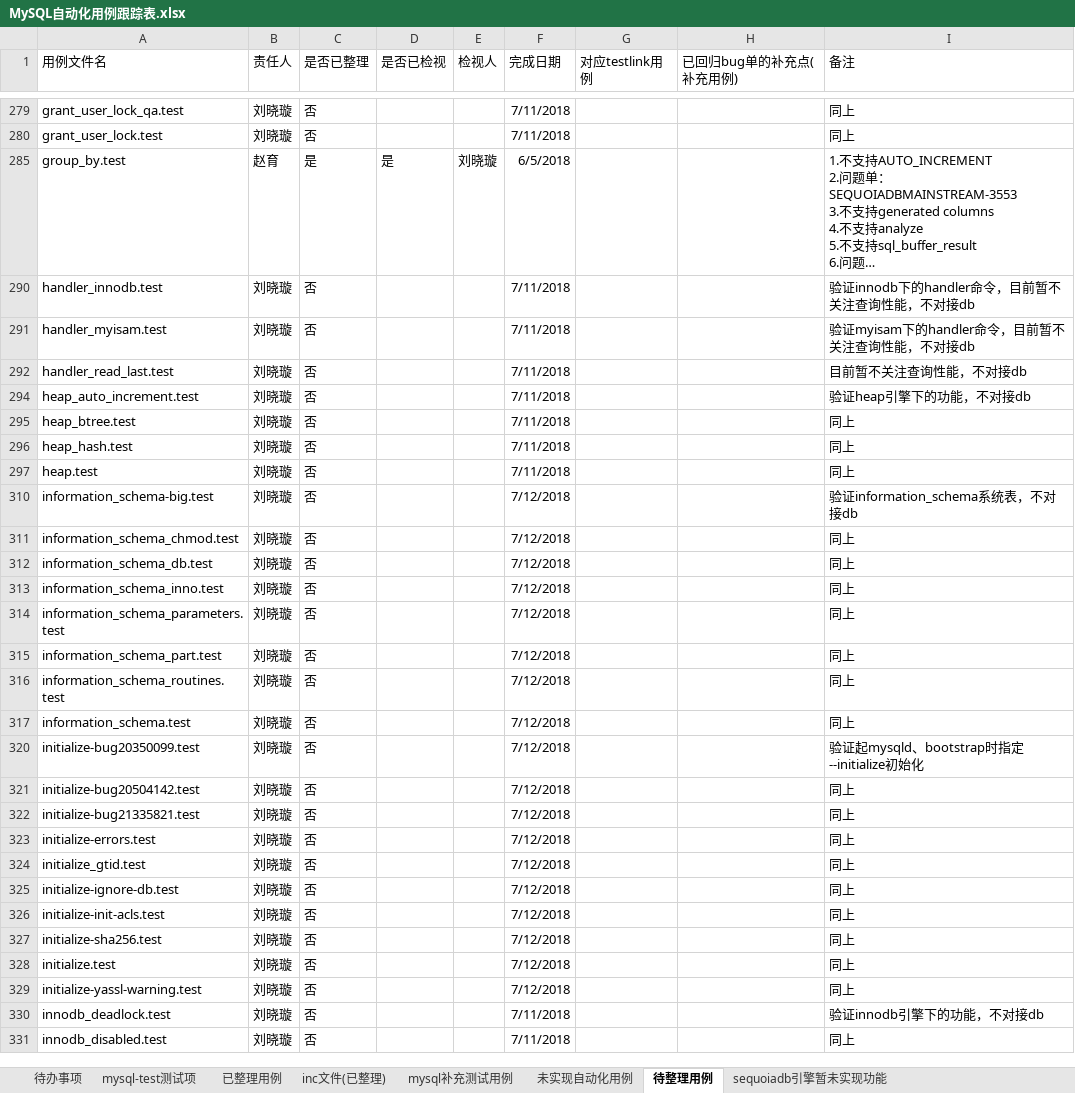
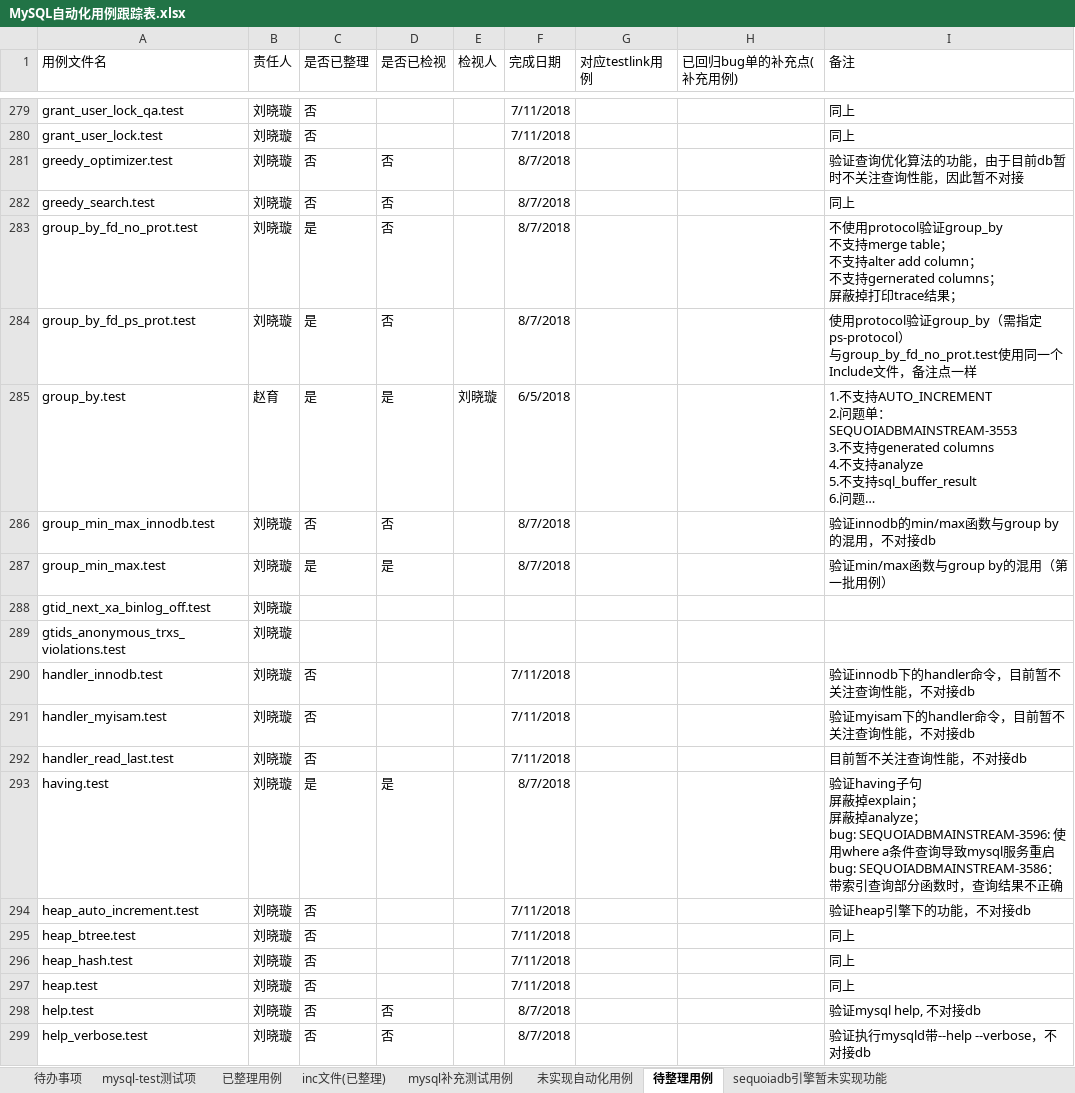
Before and after one commit to Vivian-hihi/SequoiaDB, an Excel workbook: internal_doc/05.测试设计/story/mysql连接器/MySQL自动化用例跟踪表.xlsx, sheet 待整理用例, drawn as a sheet; only a part is shown, gaps mark what is left out; the shorter side is filled out with more unchanged rows; long unchanged cells end in …; values as stored, in another font and other column widths than the file's, no borders; conditional formats not drawn; ↵ is a line break in a cell; the diff covers the shown part only; the diff names each change by its address in the sheet, - before the commit and + after, or states it on an @@ line.

Commit message:
更新Mysql-test用例跟踪表
git-svn-id: http://192.168.20.11/sequoiadb/trunk@36409 6121f079-4a18-41d3-8c30-8870a322f2c2

```diff
--- a/internal_doc/05.测试设计/story/mysql连接器/MySQL自动化用例跟踪表.xlsx (sheet 待整理用例)
+++ b/internal_doc/05.测试设计/story/mysql连接器/MySQL自动化用例跟踪表.xlsx (sheet 待整理用例)
+row 281: greedy_optimizer.test | 刘晓璇 | 否 | 否 |  | 8/7/2018 |  |  | 验证查询优化算法的功能，由于目前db暂时不关注查询性能，因此暂不对接
+row 282: greedy_search.test | 刘晓璇 | 否 | 否 |  | 8/7/2018 |  |  | 同上
+row 283: group_by_fd_no_prot.test | 刘晓璇 | 是 | 否 |  | 8/7/2018 |  |  | 不使用protocol验证group_by ↵ 不支持merge table； ↵ 不支持alter add column； ↵ 不支持gernerated columns； ↵ 屏蔽掉打印trace结果；
+row 284: group_by_fd_ps_prot.test | 刘晓璇 | 是 | 否 |  | 8/7/2018 |  |  | 使用protocol验证group_by（需指定ps-protocol） ↵ 与group_by_fd_no_prot.test使用同一个Include文件，备注点一样
+row 286: group_min_max_innodb.test | 刘晓璇 | 否 | 否 |  | 8/7/2018 |  |  | 验证innodb的min/max函数与group by的混用，不对接db
+row 287: group_min_max.test | 刘晓璇 | 是 | 是 |  | 8/7/2018 |  |  | 验证min/max函数与group by的混用（第一批用例）
@@ row 288 unhidden: gtid_next_xa_binlog_off.test | 刘晓璇 @@
@@ row 289 unhidden: gtids_anonymous_trxs_violations.test | 刘晓璇 @@
+row 293: having.test | 刘晓璇 | 是 | 是 |  | 8/7/2018 |  |  | 验证having子句 ↵ 屏蔽掉explain； ↵ 屏蔽掉analyze； ↵ bug: SEQUOIADBMAINSTREAM-3596: 使用where a条件查询导致mysql服务重启 ↵ bug: SEQUOIADBMAINSTREAM-3586：带索引查询部分函数时，查询结果不正确
+row 298: help.test | 刘晓璇 | 否 | 否 |  | 8/7/2018 |  |  | 验证mysql help, 不对接db
+row 299: help_verbose.test | 刘晓璇 | 否 | 否 |  | 8/7/2018 |  |  | 验证执行mysqld带--help --verbose，不对接db
```
Also changed, not shown: 12 added rows and 82 hidden or unhidden rows elsewhere in this sheet, sheet sequoiadb引擎暂未实现功能.
